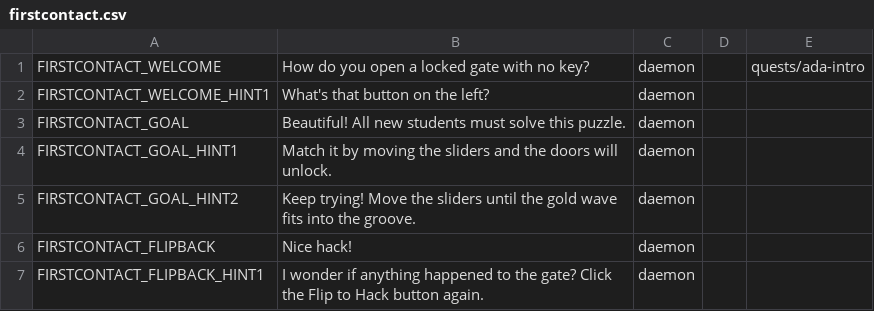
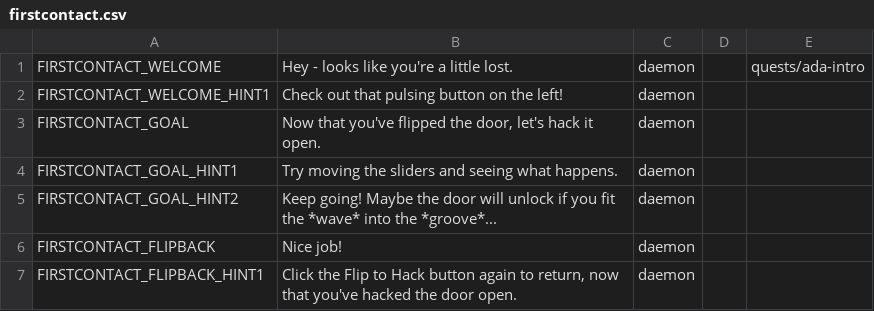
Before and after one commit to endlessm/clubhouse, a CSV file: data/quests_strings/firstcontact.csv, drawn as a sheet.

```diff
--- a/data/quests_strings/firstcontact.csv
+++ b/data/quests_strings/firstcontact.csv
@@ -1,7 +1,7 @@
-FIRSTCONTACT_WELCOME,How do you open a locked gate with no key?,daemon,,quests/ada-intro,
-FIRSTCONTACT_WELCOME_HINT1,What's that button on the left?,daemon,,,
-FIRSTCONTACT_GOAL,Beautiful! All new students must solve this puzzle.,daemon,,,
-FIRSTCONTACT_GOAL_HINT1,Match it by moving the sliders and the doors will unlock.,daemon,,,
-FIRSTCONTACT_GOAL_HINT2,Keep trying! Move the sliders until the gold wave fits into the groove. ,daemon,,,
-FIRSTCONTACT_FLIPBACK,Nice hack!,daemon,,,
-FIRSTCONTACT_FLIPBACK_HINT1,I wonder if anything happened to the gate? Click the Flip to Hack button again.,daemon,,,
+FIRSTCONTACT_WELCOME,Hey - looks like you're a little lost.,daemon,,quests/ada-intro,
+FIRSTCONTACT_WELCOME_HINT1,Check out that pulsing button on the left!,daemon,,,
+FIRSTCONTACT_GOAL,"Now that you've flipped the door, let's hack it open. ",daemon,,,
+FIRSTCONTACT_GOAL_HINT1,Try moving the sliders and seeing what happens.,daemon,,,
+FIRSTCONTACT_GOAL_HINT2,Keep going! Maybe the door will unlock if you fit the *wave* into the *groove*...,daemon,,,
+FIRSTCONTACT_FLIPBACK,Nice job!,daemon,,,
+FIRSTCONTACT_FLIPBACK_HINT1,"Click the Flip to Hack button again to return, now that you've hacked the door open.",daemon,,,
```
Also changed, not shown: data/quests_strings/intro.csv, data/quests_strings/remaining.csv, 1 other file.
